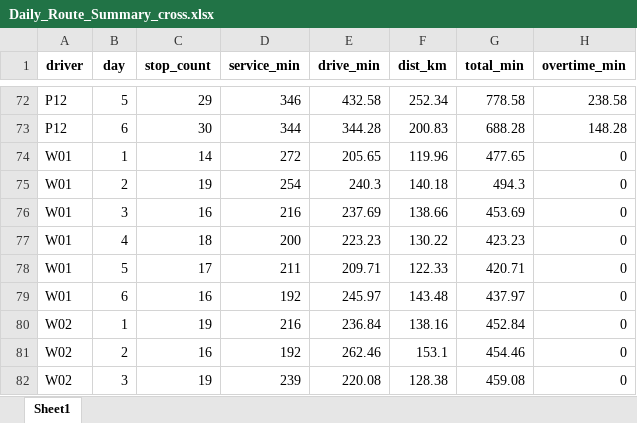
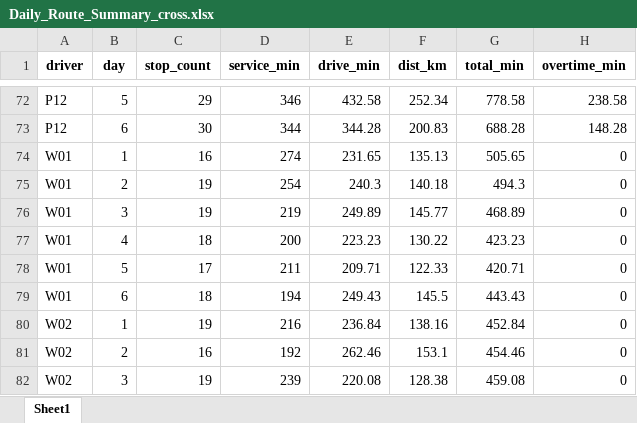
Before and after one commit to 11246018-beep/wc-route-planning, an Excel workbook: output/Daily_Route_Summary_cross.xlsx, sheet Sheet1, drawn as a sheet; only a part is shown, gaps mark what is left out; values as stored, in another font and other column widths than the file's, no borders; the diff names each change by its address in the sheet, - before the commit and + after, or states it on an @@ line.

```diff
--- a/output/Daily_Route_Summary_cross.xlsx (sheet Sheet1)
+++ b/output/Daily_Route_Summary_cross.xlsx (sheet Sheet1)
-C74 (stop_count): 14
+C74 (stop_count): 16
-D74 (service_min): 272
+D74 (service_min): 274
-E74 (drive_min): 205.65
+E74 (drive_min): 231.65
-F74 (dist_km): 119.96
+F74 (dist_km): 135.13
-G74 (total_min): 477.65
+G74 (total_min): 505.65
-C76 (stop_count): 16
+C76 (stop_count): 19
-D76 (service_min): 216
+D76 (service_min): 219
-E76 (drive_min): 237.69
+E76 (drive_min): 249.89
-F76 (dist_km): 138.66
+F76 (dist_km): 145.77
-G76 (total_min): 453.69
+G76 (total_min): 468.89
-C79 (stop_count): 16
+C79 (stop_count): 18
-D79 (service_min): 192
+D79 (service_min): 194
-E79 (drive_min): 245.97
+E79 (drive_min): 249.43
-F79 (dist_km): 143.48
+F79 (dist_km): 145.5
-G79 (total_min): 437.97
+G79 (total_min): 443.43
```
Also changed, not shown: output/Daily_Route_Summary_compact.xlsx, output/Dispatch_Report_Latest.xlsx, 34 other files.
